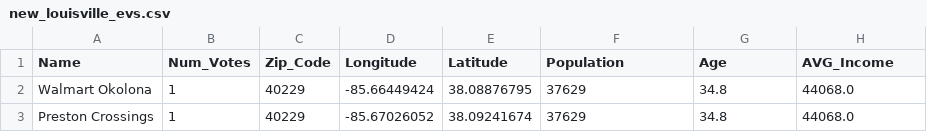
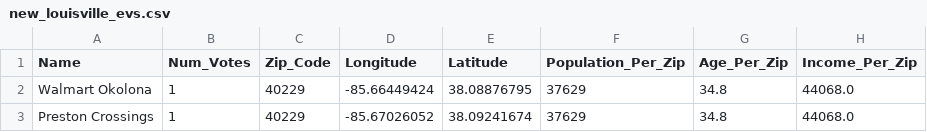
Before and after one commit to stefanalytical/louisville-ev-locations, a CSV file: clean_data/new_csv/new_louisville_evs.csv, drawn as a sheet; only a part is shown.

Commit message:
Created main.py and imported cleaned .csv file

```diff
--- a/clean_data/new_csv/new_louisville_evs.csv
+++ b/clean_data/new_csv/new_louisville_evs.csv
@@ -1,2 +1,2 @@
-Name,Num_Votes,Zip_Code,Longitude,Latitude,Population,Age,AVG_Income
+Name,Num_Votes,Zip_Code,Longitude,Latitude,Population_Per_Zip,Age_Per_Zip,Income_Per_Zip
 Walmart Okolona,1,40229,-85.66449424,38.08876795,37629,34.8,44068.0
```
Also changed, not shown: 4 other files.
